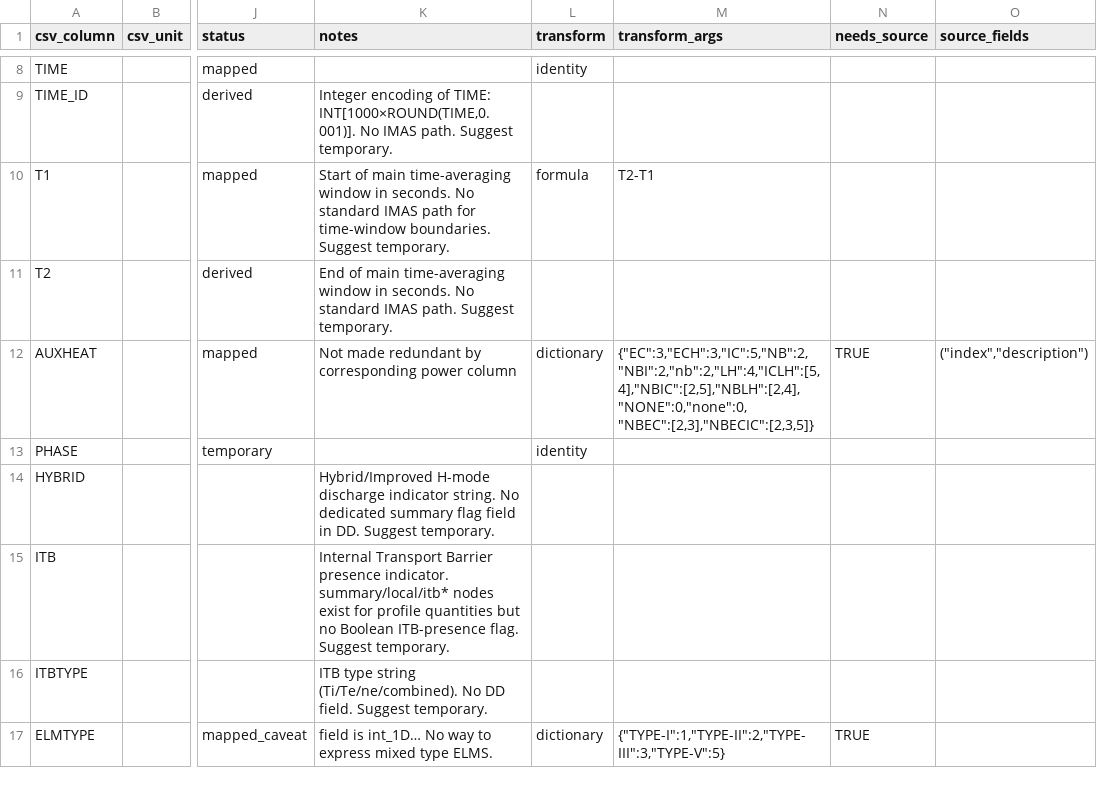
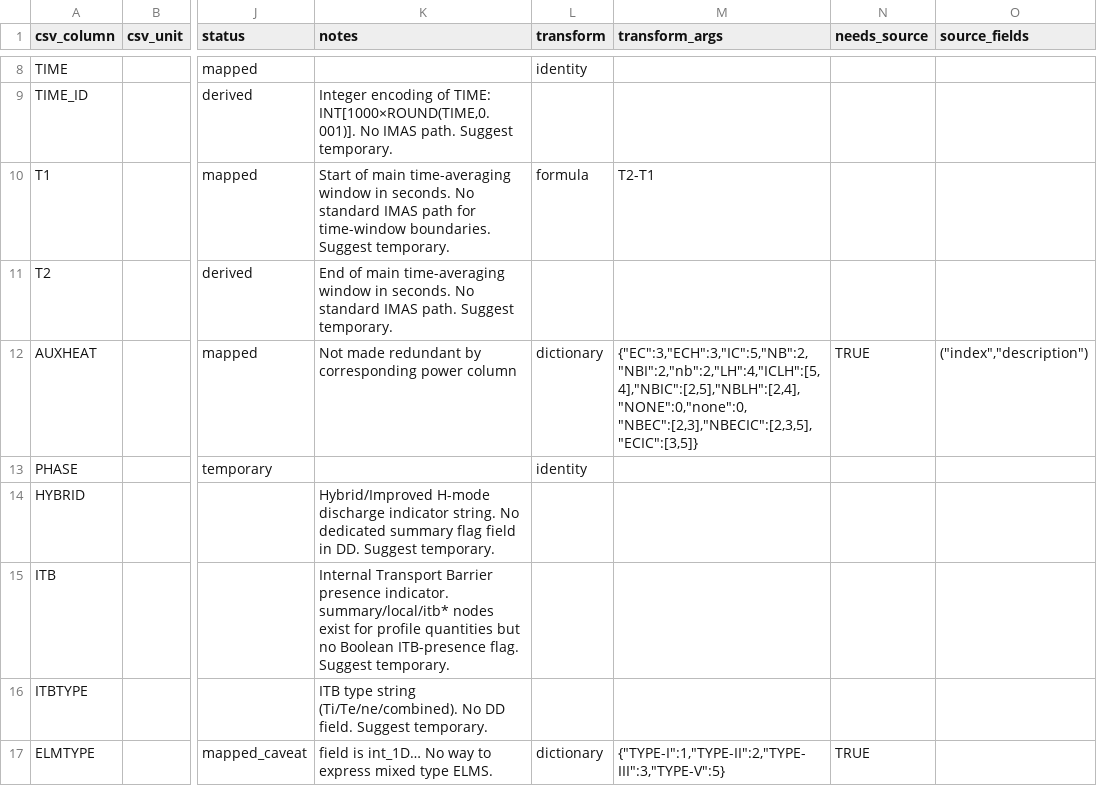
Before and after one commit to fionncur/IDStools, a CSV file: resources/mappings/csv/hmode_crosswalk.csv, drawn as a sheet; only a part is shown, gaps mark what is left out; the diff names each change by its address in the sheet, - before the commit and + after, or states it on an @@ line.

```diff
--- a/resources/mappings/csv/hmode_crosswalk.csv
+++ b/resources/mappings/csv/hmode_crosswalk.csv
-M12 (transform_args): {"EC":3,"ECH":3,"IC":5,"NB":2,"NBI":2,"nb":2,"LH":4,"ICLH":[5,4],"NBIC":[2,5],"NBLH":[2,4],"NONE":0,"none":0, "NBEC":[2,3],"NBECIC":[2,3,5]}
+M12 (transform_args): {"EC":3,"ECH":3,"IC":5,"NB":2,"NBI":2,"nb":2,"LH":4,"ICLH":[5,4],"NBIC":[2,5],"NBLH":[2,4],"NONE":0,"none":0, "NBEC":[2,3],"NBECIC":[2,3,5], "ECIC":[3,5]}
```
Also changed, not shown: 1 other file.
